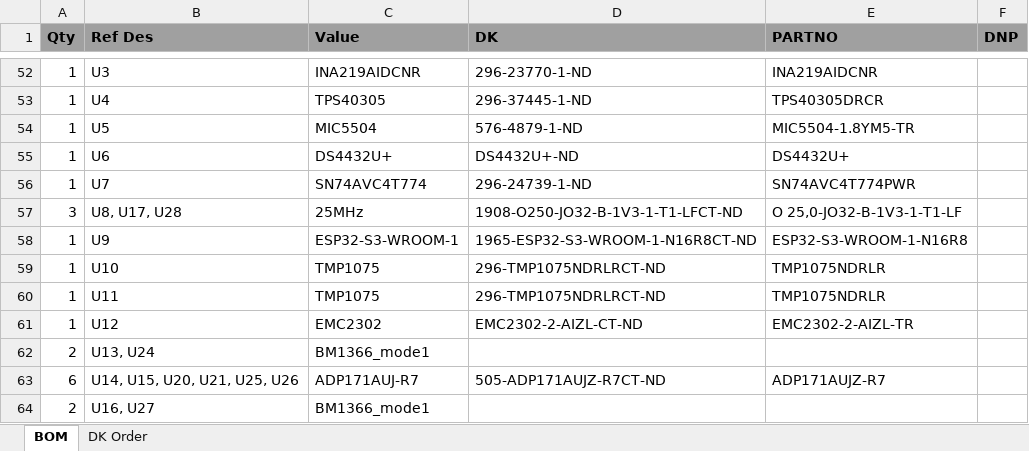
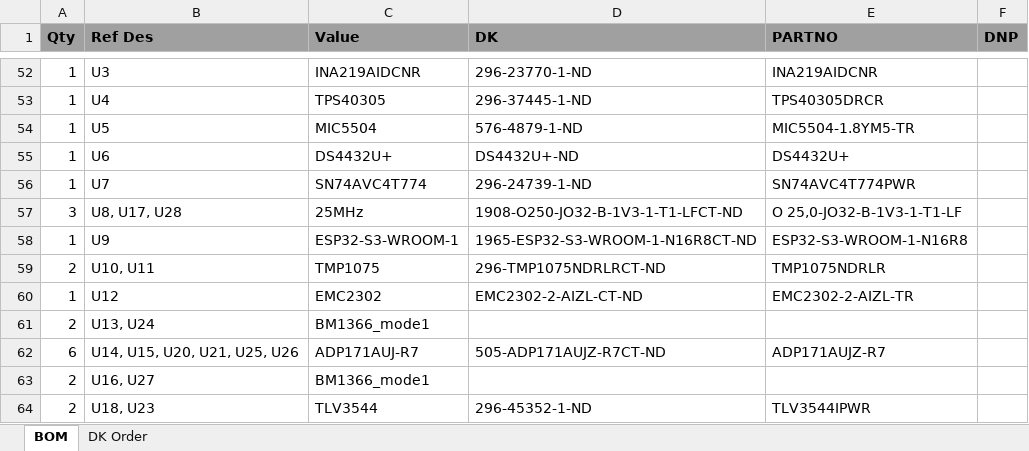
Before and after one commit to skot/bitaxeHex, an Excel workbook: Manufacturing Files/bitaxeHex BOM.xlsx, sheet BOM, drawn as a sheet; only a part is shown, gaps mark what is left out; the shorter side is filled out with more unchanged rows; values as stored, in another font and other column widths than the file's, no borders; the diff names each change by its address in the sheet, - before the commit and + after, or states it on an @@ line.

```diff
--- a/Manufacturing Files/bitaxeHex BOM.xlsx (sheet BOM)
+++ b/Manufacturing Files/bitaxeHex BOM.xlsx (sheet BOM)
-A59 (Qty): 1
+A59 (Qty): 2
-B59 (Ref Des): U10
+B59 (Ref Des): U10, U11
-row 60: 1 | U11 | TMP1075 | 296-TMP1075NDRLRCT-ND | TMP1075NDRLR
```
Also changed, not shown: sheet DK Order.
